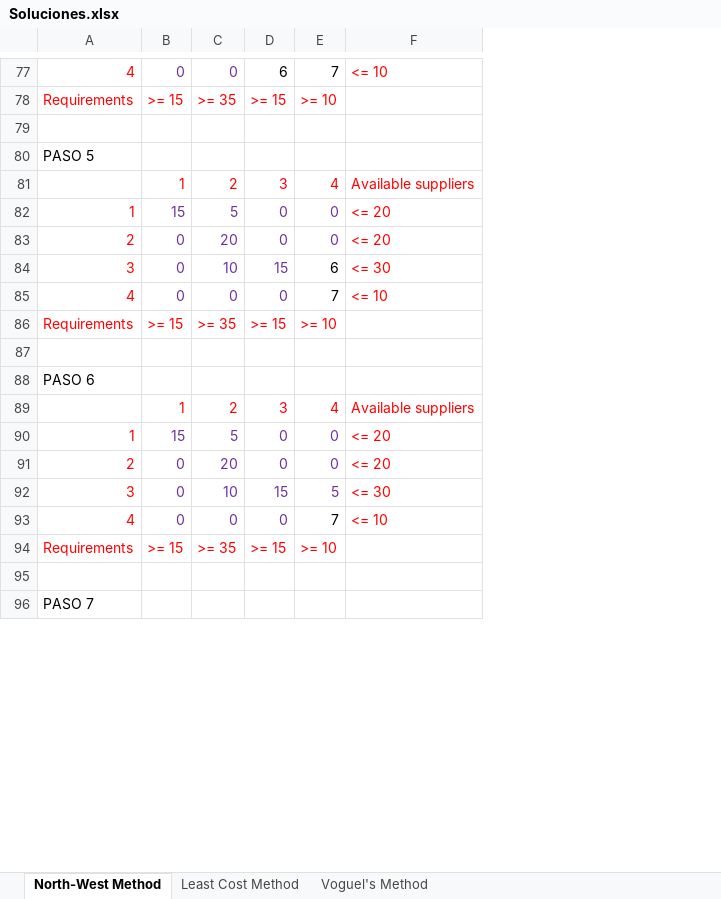
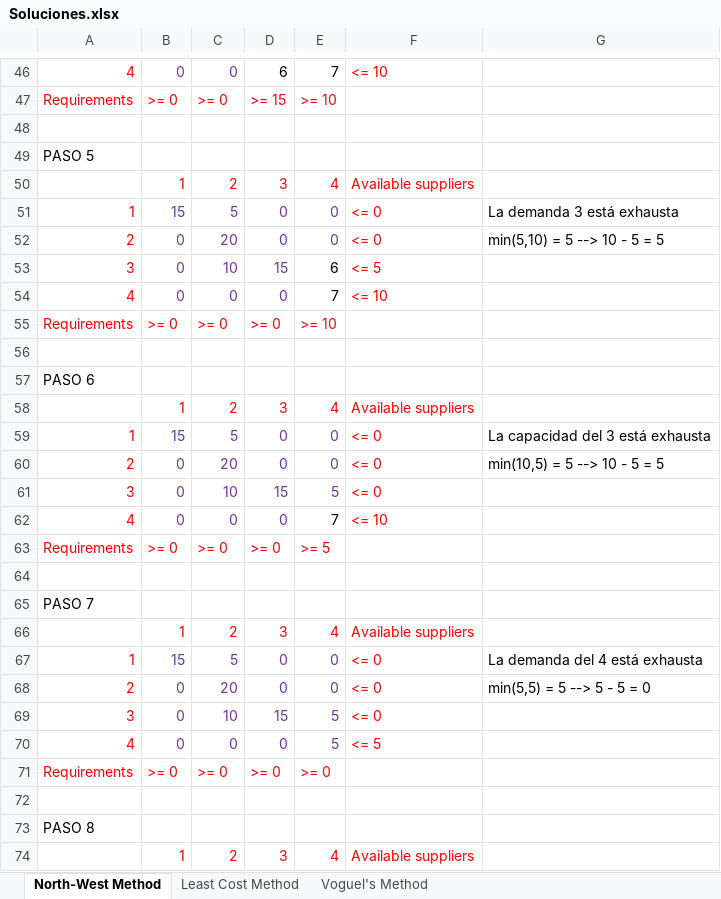
Before and after one commit to Fertry/MASI, an Excel workbook: Ficheros/Soluciones.xlsx, sheet North-West Method, drawn as a sheet; only a part is shown, gaps mark what is left out; values as stored, in another font and other column widths than the file's, no borders; addresses are those after the commit; the diff covers the shown part only; the diff names each change by its address in the sheet, - before the commit and + after, or states it on an @@ line.

Commit message:
Dos métodos añadidos
Falta: añadir Vogel y añadir las "dummy columns" a los dos métodos nuevos.

```diff
--- a/Ficheros/Soluciones.xlsx (sheet North-West Method)
+++ b/Ficheros/Soluciones.xlsx (sheet North-West Method)
+column G, rows 51-60: La demanda 3 está exhausta | min(5,10) = 5 --> 10 - 5 = 5 |  |  |  |  |  |  | La capacidad del 3 está exhausta | min(10,5) = 5 --> 10 - 5 = 5
-B47: >= 15
+B47: >= 0
-C47: >= 35
+C47: >= 0
-F51:F52: <= 20
+F51:F52: <= 0
-F53: <= 30
+F53: <= 5
-B55: >= 15
+B55: >= 0
-C55: >= 35
+C55: >= 0
-D55: >= 15
+D55: >= 0
-F59:F60: <= 20
+F59:F60: <= 0
-F61: <= 30
+F61: <= 0
-B63: >= 15
+B63: >= 0
-C63: >= 35
+C63: >= 0
-D63: >= 15
+D63: >= 0
-E63: >= 10
+E63: >= 5
+row 66:  | 1 | 2 | 3 | 4 | Available suppliers
+row 67: 1 | 15 | 5 | 0 | 0 | <= 0 | La demanda del 4 está exhausta
+row 68: 2 | 0 | 20 | 0 | 0 | <= 0 | min(5,5) = 5 --> 5 - 5 = 0
+row 69: 3 | 0 | 10 | 15 | 5 | <= 0
+row 70: 4 | 0 | 0 | 0 | 5 | <= 5
+row 71: Requirements | >= 0 | >= 0 | >= 0 | >= 0
+row 72: (empty)
+row 73: PASO 8
+row 74:  | 1 | 2 | 3 | 4 | Available suppliers
```
Also changed, not shown: 7 added rows, 31 removed rows and 14 edited cells elsewhere in this sheet, sheet Least Cost Method, sheet Voguel's Method.
